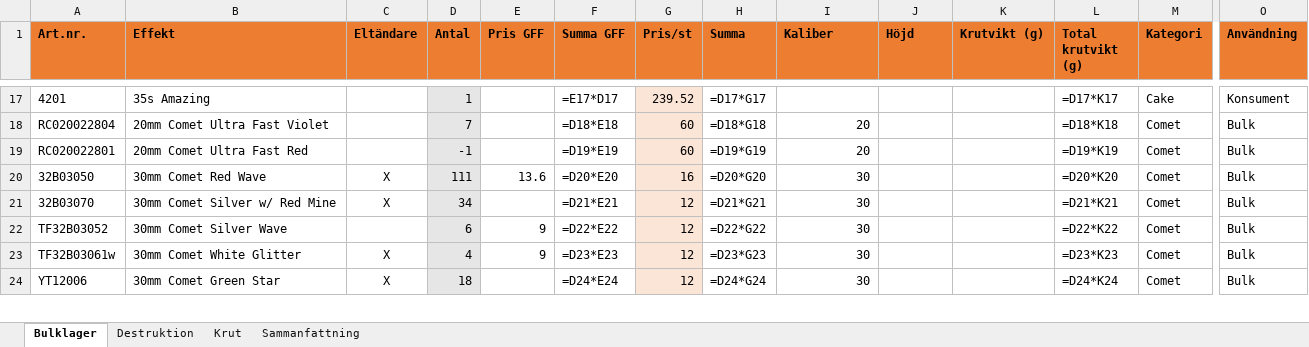
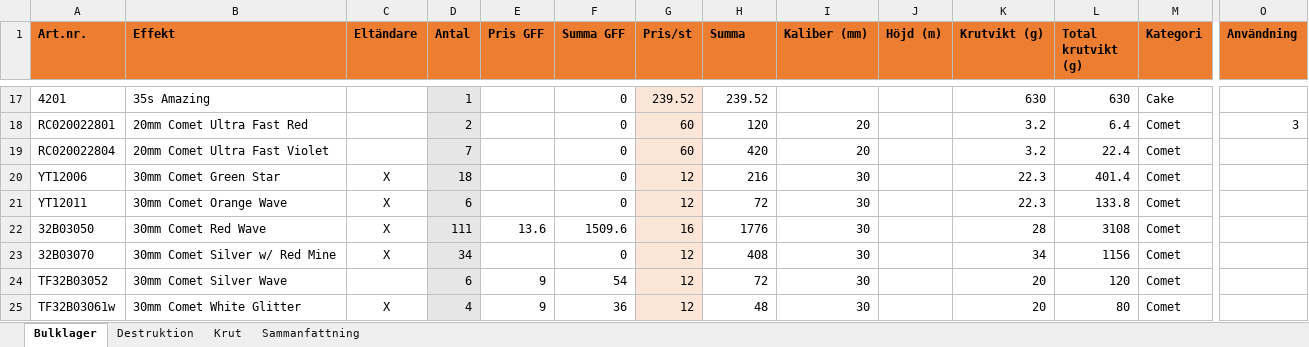
Before and after one commit to addamoom/bolibompa2, an Excel workbook: Bulklager.xlsx, sheet Bulklager, drawn as a sheet; only a part is shown, gaps mark what is left out; values as stored, in another font and other column widths than the file's, no borders; formulas without a stored value are shown as written; removed rows and columns are numbered as before the commit, all else as after; rows hold the shown columns only; the diff covers the shown part only; the diff names each change by its address in the sheet, - before the commit and + after, or states it on an @@ line.

Commit message:
Kan nu välja antal eltändare

```diff
--- a/Bulklager.xlsx (sheet Bulklager)
+++ b/Bulklager.xlsx (sheet Bulklager)
-I1: Kaliber
+I1: Kaliber (mm)
-J1: Höjd
+J1: Höjd (m)
-F17 (Summa GFF): =E17*D17
+F17 (Summa GFF): 0
-H17 (Summa): =D17*G17
+H17 (Summa): 239.52
-K17 (Krutvikt (g)): (empty)
+K17 (Krutvikt (g)): 630
-L17 (Total krutvikt (g)): =D17*K17
+L17 (Total krutvikt (g)): 630
-O17 (Användning): Konsument
+O17 (Användning): (empty)
-row 18: RC020022804 | 20mm Comet Ultra Fast Violet |  | 7 |  | =D18*E18 | 60 | =D18*G18 | 20 |  |  | =D18*K18 | Comet | Bulk
-D18 (Antal): -1
+D18 (Antal): 2
-F18 (Summa GFF): =D19*E19
+F18 (Summa GFF): 0
-H18 (Summa): =D19*G19
+H18 (Summa): 120
-K18 (Krutvikt (g)): (empty)
+K18 (Krutvikt (g)): 3.2
-L18 (Total krutvikt (g)): =D19*K19
+L18 (Total krutvikt (g)): 6.4
-O18 (Användning): Bulk
+O18 (Användning): 3
+row 19: RC020022804 | 20mm Comet Ultra Fast Violet |  | 7 |  | 0 | 60 | 420 | 20 |  | 3.2 | 22.4 | Comet
+row 20: YT12006 | 30mm Comet Green Star | X | 18 |  | 0 | 12 | 216 | 30 |  | 22.3 | 401.4 | Comet
+row 21: YT12011 | 30mm Comet Orange Wave | X | 6 |  | 0 | 12 | 72 | 30 |  | 22.3 | 133.8 | Comet
-F22 (Summa GFF): =D20*E20
+F22 (Summa GFF): 1509.6
-H22 (Summa): =D20*G20
+H22 (Summa): 1776
-K22 (Krutvikt (g)): (empty)
+K22 (Krutvikt (g)): 28
-L22 (Total krutvikt (g)): =D20*K20
+L22 (Total krutvikt (g)): 3108
-O22:O25 (Användning): Bulk
+O22:O25 (Användning): (empty)
-F23 (Summa GFF): =D21*E21
+F23 (Summa GFF): 0
-H23 (Summa): =D21*G21
+H23 (Summa): 408
-K23 (Krutvikt (g)): (empty)
+K23 (Krutvikt (g)): 34
-L23 (Total krutvikt (g)): =D21*K21
+L23 (Total krutvikt (g)): 1156
-F24 (Summa GFF): =D22*E22
+F24 (Summa GFF): 54
-H24 (Summa): =D22*G22
+H24 (Summa): 72
-K24:K25 (Krutvikt (g)): (empty)
+K24:K25 (Krutvikt (g)): 20
-L24 (Total krutvikt (g)): =D22*K22
+L24 (Total krutvikt (g)): 120
-F25 (Summa GFF): =D23*E23
+F25 (Summa GFF): 36
-H25 (Summa): =D23*G23
+H25 (Summa): 48
-L25 (Total krutvikt (g)): =D23*K23
+L25 (Total krutvikt (g)): 80
-row 24: YT12006 | 30mm Comet Green Star | X | 18 |  | =D24*E24 | 12 | =D24*G24 | 30 |  |  | =D24*K24 | Comet | Bulk
```
Also changed, not shown: 21 added rows, 22 removed rows and 257 edited cells elsewhere in this sheet, sheet Destruktion, sheet Sammanfattning, sheet Krut, 4 other files.
